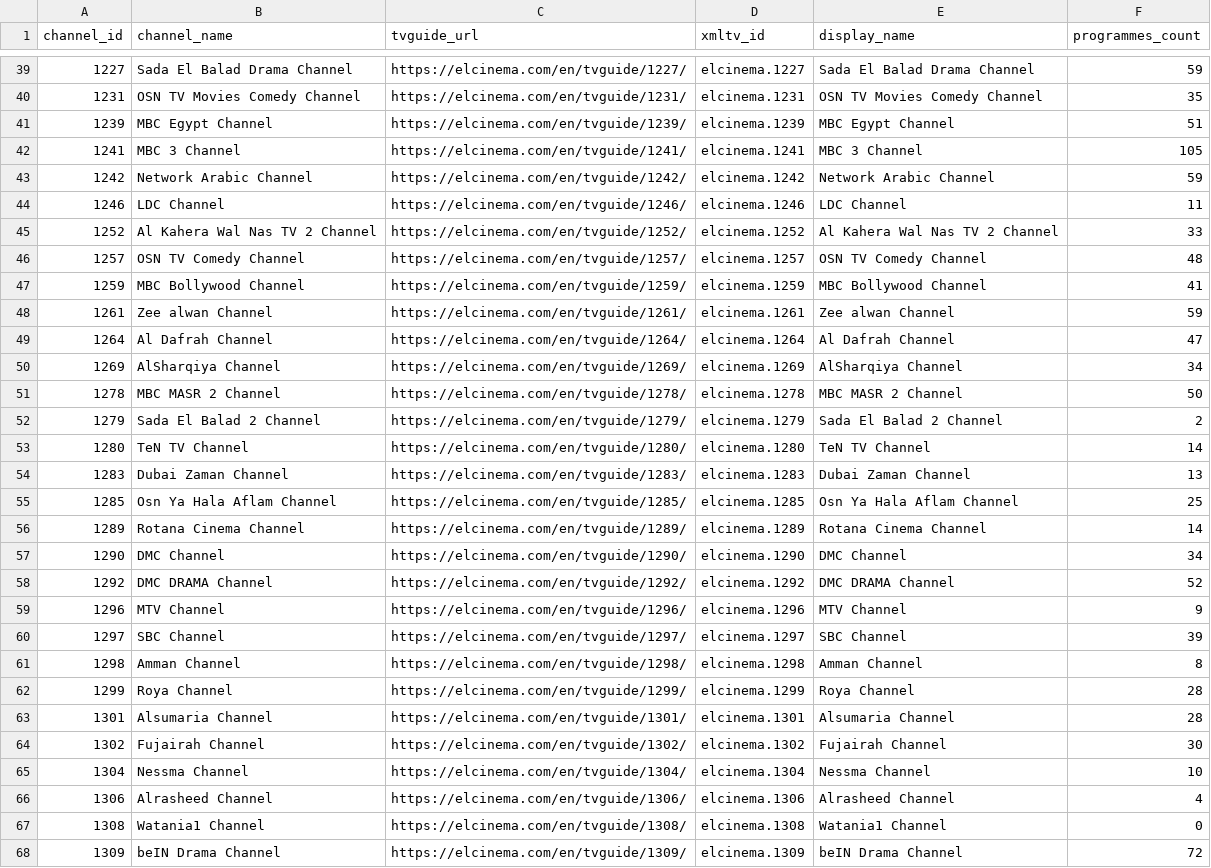
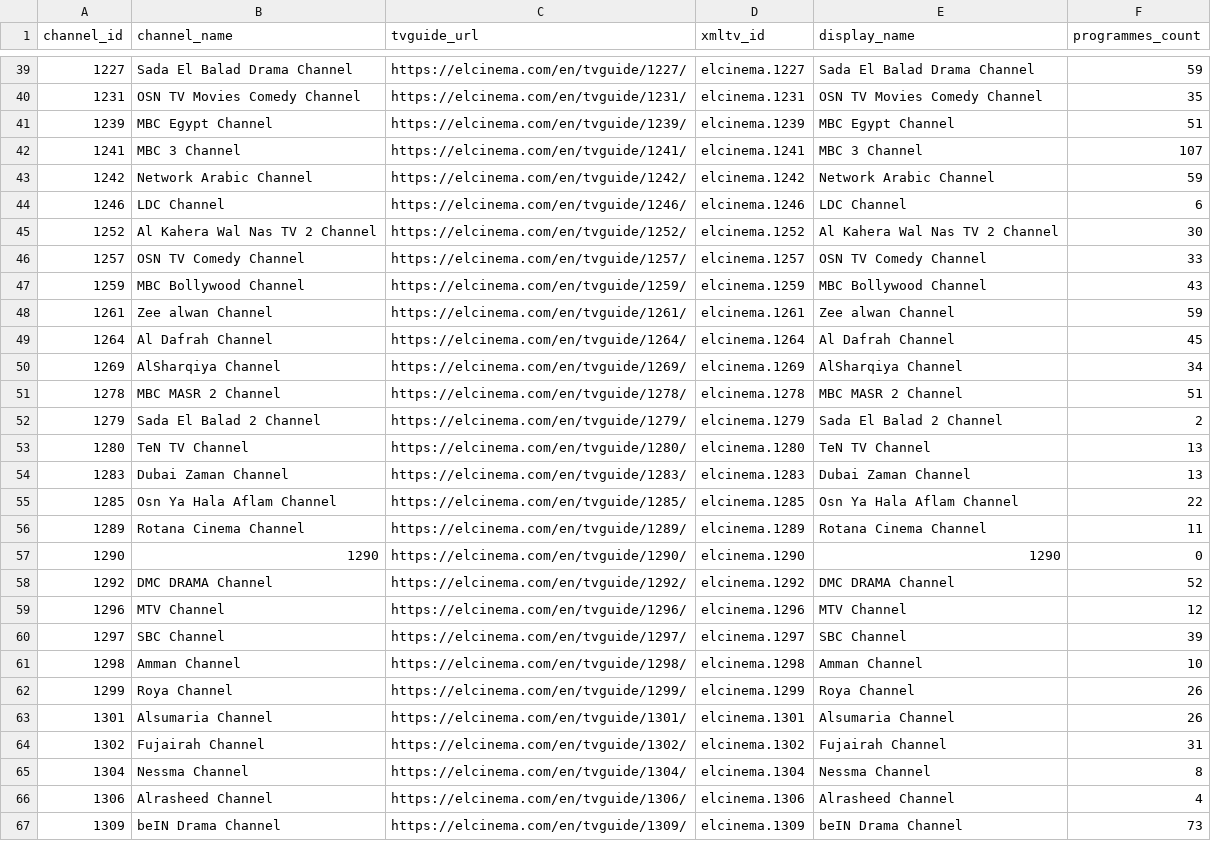
Before and after one commit to DzGreenServices/DZGreen-EPG, a CSV file: docs/ElCinema-Channel-Mapping.csv, drawn as a sheet; only a part is shown, gaps mark what is left out; the diff covers the shown part only.

```diff
--- a/docs/ElCinema-Channel-Mapping.csv
+++ b/docs/ElCinema-Channel-Mapping.csv
@@ -41,28 +41,27 @@
 1239,MBC Egypt Channel,https://elcinema.com/en/tvguide/1239/,elcinema.1239,MBC Egypt Channel,51
-1241,MBC 3 Channel,https://elcinema.com/en/tvguide/1241/,elcinema.1241,MBC 3 Channel,105
+1241,MBC 3 Channel,https://elcinema.com/en/tvguide/1241/,elcinema.1241,MBC 3 Channel,107
 1242,Network Arabic Channel,https://elcinema.com/en/tvguide/1242/,elcinema.1242,Network Arabic Channel,59
-1246,LDC Channel,https://elcinema.com/en/tvguide/1246/,elcinema.1246,LDC Channel,11
-1252,Al Kahera Wal Nas TV 2 Channel,https://elcinema.com/en/tvguide/1252/,elcinema.1252,Al Kahera Wal Nas TV 2 Channel,33
-1257,OSN TV Comedy Channel,https://elcinema.com/en/tvguide/1257/,elcinema.1257,OSN TV Comedy Channel,48
-1259,MBC Bollywood Channel,https://elcinema.com/en/tvguide/1259/,elcinema.1259,MBC Bollywood Channel,41
+1246,LDC Channel,https://elcinema.com/en/tvguide/1246/,elcinema.1246,LDC Channel,6
+1252,Al Kahera Wal Nas TV 2 Channel,https://elcinema.com/en/tvguide/1252/,elcinema.1252,Al Kahera Wal Nas TV 2 Channel,30
+1257,OSN TV Comedy Channel,https://elcinema.com/en/tvguide/1257/,elcinema.1257,OSN TV Comedy Channel,33
+1259,MBC Bollywood Channel,https://elcinema.com/en/tvguide/1259/,elcinema.1259,MBC Bollywood Channel,43
 1261,Zee alwan Channel,https://elcinema.com/en/tvguide/1261/,elcinema.1261,Zee alwan Channel,59
-1264,Al Dafrah Channel,https://elcinema.com/en/tvguide/1264/,elcinema.1264,Al Dafrah Channel,47
+1264,Al Dafrah Channel,https://elcinema.com/en/tvguide/1264/,elcinema.1264,Al Dafrah Channel,45
 1269,AlSharqiya Channel,https://elcinema.com/en/tvguide/1269/,elcinema.1269,AlSharqiya Channel,34
-1278,MBC MASR 2 Channel,https://elcinema.com/en/tvguide/1278/,elcinema.1278,MBC MASR 2 Channel,50
+1278,MBC MASR 2 Channel,https://elcinema.com/en/tvguide/1278/,elcinema.1278,MBC MASR 2 Channel,51
 1279,Sada El Balad 2 Channel,https://elcinema.com/en/tvguide/1279/,elcinema.1279,Sada El Balad 2 Channel,2
-1280,TeN TV Channel,https://elcinema.com/en/tvguide/1280/,elcinema.1280,TeN TV Channel,14
+1280,TeN TV Channel,https://elcinema.com/en/tvguide/1280/,elcinema.1280,TeN TV Channel,13
 1283,Dubai Zaman Channel,https://elcinema.com/en/tvguide/1283/,elcinema.1283,Dubai Zaman Channel,13
-1285,Osn Ya Hala Aflam Channel,https://elcinema.com/en/tvguide/1285/,elcinema.1285,Osn Ya Hala Aflam Channel,25
-1289,Rotana Cinema Channel,https://elcinema.com/en/tvguide/1289/,elcinema.1289,Rotana Cinema Channel,14
-1290,DMC Channel,https://elcinema.com/en/tvguide/1290/,elcinema.1290,DMC Channel,34
+1285,Osn Ya Hala Aflam Channel,https://elcinema.com/en/tvguide/1285/,elcinema.1285,Osn Ya Hala Aflam Channel,22
+1289,Rotana Cinema Channel,https://elcinema.com/en/tvguide/1289/,elcinema.1289,Rotana Cinema Channel,11
+1290,1290,https://elcinema.com/en/tvguide/1290/,elcinema.1290,1290,0
 1292,DMC DRAMA Channel,https://elcinema.com/en/tvguide/1292/,elcinema.1292,DMC DRAMA Channel,52
-1296,MTV Channel,https://elcinema.com/en/tvguide/1296/,elcinema.1296,MTV Channel,9
+1296,MTV Channel,https://elcinema.com/en/tvguide/1296/,elcinema.1296,MTV Channel,12
 1297,SBC Channel,https://elcinema.com/en/tvguide/1297/,elcinema.1297,SBC Channel,39
-1298,Amman Channel,https://elcinema.com/en/tvguide/1298/,elcinema.1298,Amman Channel,8
-1299,Roya Channel,https://elcinema.com/en/tvguide/1299/,elcinema.1299,Roya Channel,28
-1301,Alsumaria Channel,https://elcinema.com/en/tvguide/1301/,elcinema.1301,Alsumaria Channel,28
-1302,Fujairah Channel,https://elcinema.com/en/tvguide/1302/,elcinema.1302,Fujairah Channel,30
-1304,Nessma Channel,https://elcinema.com/en/tvguide/1304/,elcinema.1304,Nessma Channel,10
+1298,Amman Channel,https://elcinema.com/en/tvguide/1298/,elcinema.1298,Amman Channel,10
+1299,Roya Channel,https://elcinema.com/en/tvguide/1299/,elcinema.1299,Roya Channel,26
+1301,Alsumaria Channel,https://elcinema.com/en/tvguide/1301/,elcinema.1301,Alsumaria Channel,26
+1302,Fujairah Channel,https://elcinema.com/en/tvguide/1302/,elcinema.1302,Fujairah Channel,31
+1304,Nessma Channel,https://elcinema.com/en/tvguide/1304/,elcinema.1304,Nessma Channel,8
 1306,Alrasheed Channel,https://elcinema.com/en/tvguide/1306/,elcinema.1306,Alrasheed Channel,4
-1308,Watania1 Channel,https://elcinema.com/en/tvguide/1308/,elcinema.1308,Watania1 Channel,0
-1309,beIN Drama Channel,https://elcinema.com/en/tvguide/1309/,elcinema.1309,beIN Drama Channel,72
+1309,beIN Drama Channel,https://elcinema.com/en/tvguide/1309/,elcinema.1309,beIN Drama Channel,73
```
Also changed, not shown: 1 removed row and 49 edited cells elsewhere in this file, 1 other file.
